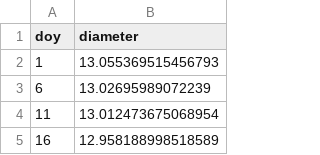
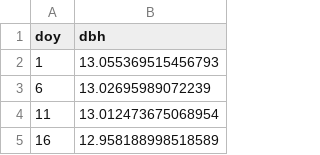
Before and after one commit to rudeboybert/SDS390, a CSV file: docs/static/data/observed_dbh_vs_doy.csv, drawn as a sheet; only a part is shown.

Commit message:
updated data

```diff
--- a/docs/static/data/observed_dbh_vs_doy.csv
+++ b/docs/static/data/observed_dbh_vs_doy.csv
@@ -1,2 +1,2 @@
-doy,diameter
+doy,dbh
 1,13.055369515456793
```
Also changed, not shown: static/data/observed_dbh_vs_doy.csv.
